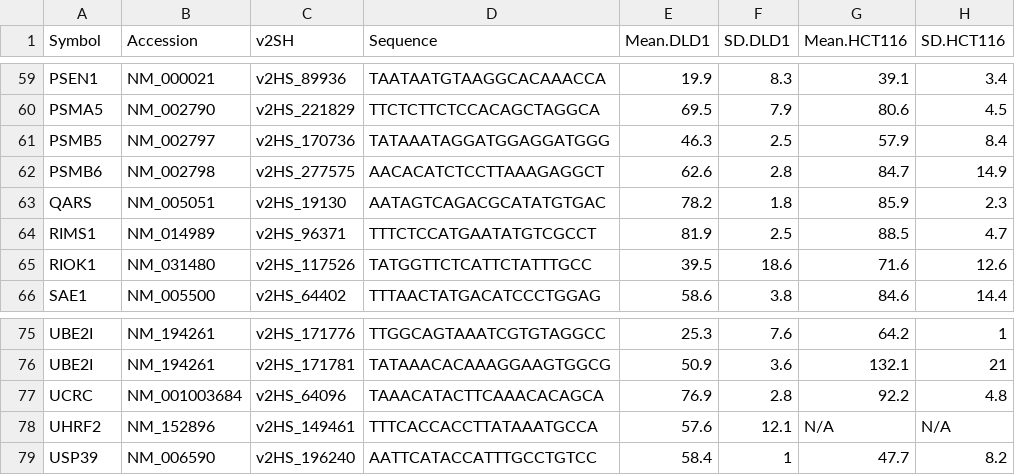
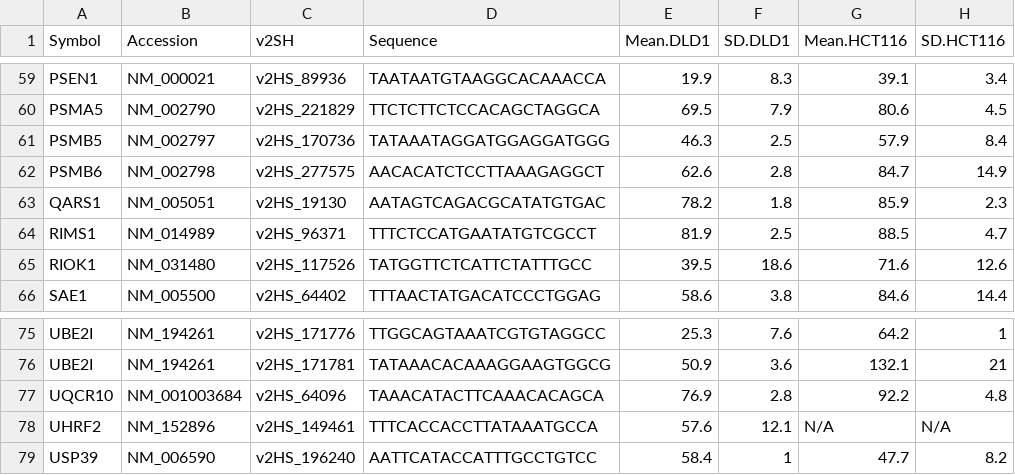
Before and after one commit to monarch-initiative/SLDBGen, a TSV file: data/luo2009.tsv, drawn as a sheet; only a part is shown, gaps mark what is left out.

```diff
--- a/data/luo2009.tsv
+++ b/data/luo2009.tsv
@@ -62,3 +62,3 @@ PSMB5	NM_002797	v2HS_170736	TATAAATAGGATGGAGGATGGG	46.3	2.5	57.9	8.4
 PSMB6	NM_002798	v2HS_277575	AACACATCTCCTTAAAGAGGCT	62.6	2.8	84.7	14.9						
-QARS	NM_005051	v2HS_19130	AATAGTCAGACGCATATGTGAC	78.2	1.8	85.9	2.3						
+QARS1	NM_005051	v2HS_19130	AATAGTCAGACGCATATGTGAC	78.2	1.8	85.9	2.3
 RIMS1	NM_014989	v2HS_96371	TTTCTCCATGAATATGTCGCCT	81.9	2.5	88.5	4.7						
@@ -76,3 +76,3 @@ UBE2I	NM_194261	v2HS_171776	TTGGCAGTAAATCGTGTAGGCC	25.3	7.6	64.2	1
 UBE2I	NM_194261	v2HS_171781	TATAAACACAAAGGAAGTGGCG	50.9	3.6	132.1	21						
-UCRC	NM_001003684	v2HS_64096	TAAACATACTTCAAACACAGCA	76.9	2.8	92.2	4.8						
+UQCR10	NM_001003684	v2HS_64096	TAAACATACTTCAAACACAGCA	76.9	2.8	92.2	4.8
 UHRF2	NM_152896	v2HS_149461	TTTCACCACCTTATAAATGCCA	57.6	12.1	N/A	N/A						
```
Also changed, not shown: 9 other files.
